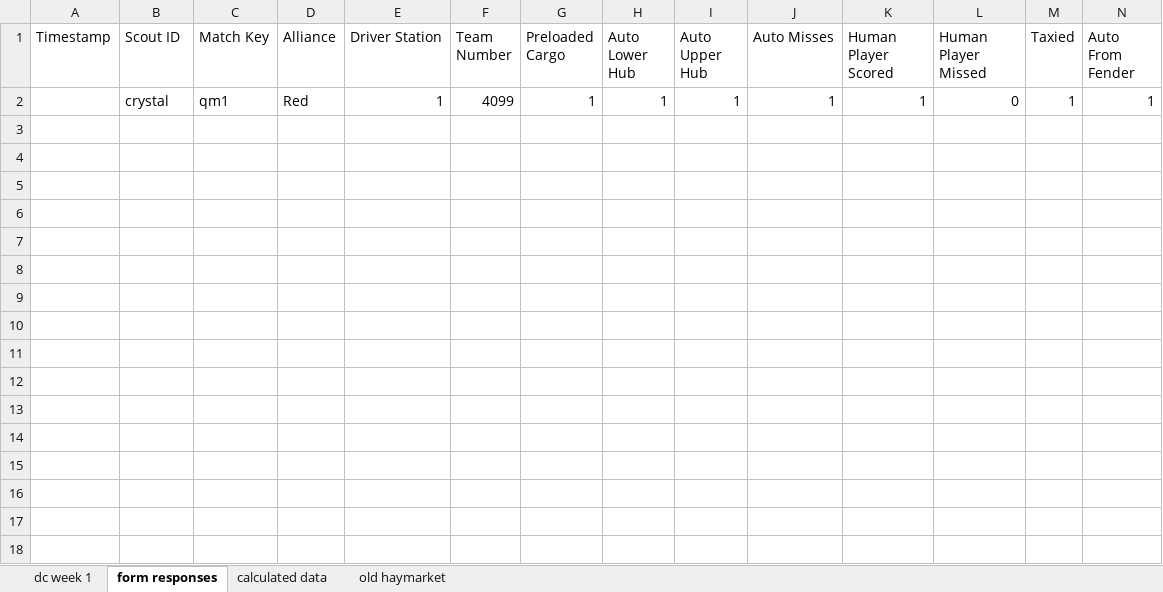
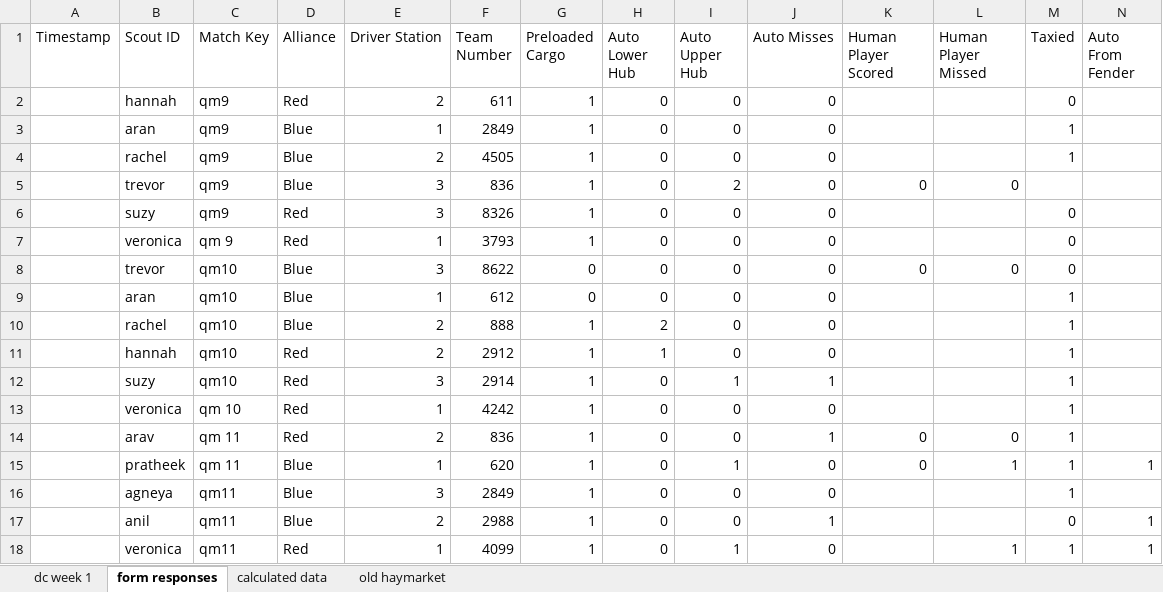
Before and after one commit to team4099/Scouting-2022, an Excel workbook: SampleRapidReactScoutingData.xlsx, sheet form responses, drawn as a sheet; only a part is shown; values as stored, in another font and other column widths than the file's, no borders; removed rows and columns are numbered as before the commit, all else as after; rows hold the shown columns only; the diff covers the shown part only; the diff names each change by its address in the sheet, - before the commit and + after, or states it on an @@ line.

```diff
--- a/SampleRapidReactScoutingData.xlsx (sheet form responses)
+++ b/SampleRapidReactScoutingData.xlsx (sheet form responses)
-row 2:  | crystal | qm1 | Red | 1 | 4099 | 1 | 1 | 1 | 1 | 1 | 0 | 1 | 1
+row 2:  | hannah | qm9 | Red | 2 | 611 | 1 | 0 | 0 | 0 |  |  | 0
+row 3:  | aran | qm9 | Blue | 1 | 2849 | 1 | 0 | 0 | 0 |  |  | 1
+row 4:  | rachel | qm9 | Blue | 2 | 4505 | 1 | 0 | 0 | 0 |  |  | 1
+row 5:  | trevor | qm9 | Blue | 3 | 836 | 1 | 0 | 2 | 0 | 0 | 0
+row 6:  | suzy | qm9 | Red | 3 | 8326 | 1 | 0 | 0 | 0 |  |  | 0
+row 7:  | veronica | qm 9 | Red | 1 | 3793 | 1 | 0 | 0 | 0 |  |  | 0
+row 8:  | trevor | qm10 | Blue | 3 | 8622 | 0 | 0 | 0 | 0 | 0 | 0 | 0
+row 9:  | aran | qm10 | Blue | 1 | 612 | 0 | 0 | 0 | 0 |  |  | 1
+row 10:  | rachel | qm10 | Blue | 2 | 888 | 1 | 2 | 0 | 0 |  |  | 1
+row 11:  | hannah | qm10 | Red | 2 | 2912 | 1 | 1 | 0 | 0 |  |  | 1
+row 12:  | suzy | qm10 | Red | 3 | 2914 | 1 | 0 | 1 | 1 |  |  | 1
+row 13:  | veronica | qm 10 | Red | 1 | 4242 | 1 | 0 | 0 | 0 |  |  | 1
+row 14:  | arav | qm 11 | Red | 2 | 836 | 1 | 0 | 0 | 1 | 0 | 0 | 1
+row 15:  | pratheek | qm 11 | Blue | 1 | 620 | 1 | 0 | 1 | 0 | 0 | 1 | 1 | 1
+row 16:  | agneya | qm11 | Blue | 3 | 2849 | 1 | 0 | 0 | 0 |  |  | 1
+row 17:  | anil | qm11 | Blue | 2 | 2988 | 1 | 0 | 0 | 1 |  |  | 0 | 1
+row 18:  | veronica | qm11 | Red | 1 | 4099 | 1 | 0 | 1 | 0 |  | 1 | 1 | 1
```
Also changed, not shown: 7 added rows elsewhere in this sheet, sheet calculated data, 2 other files.
